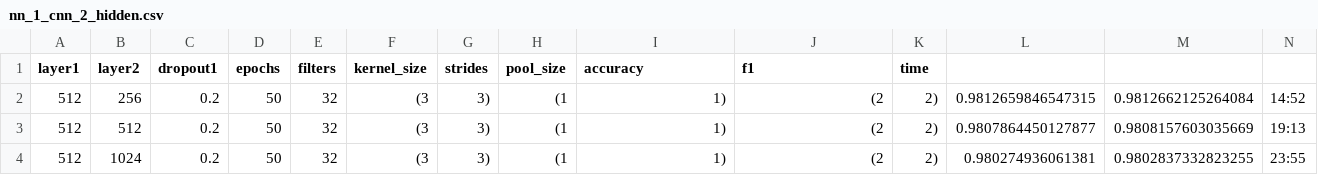
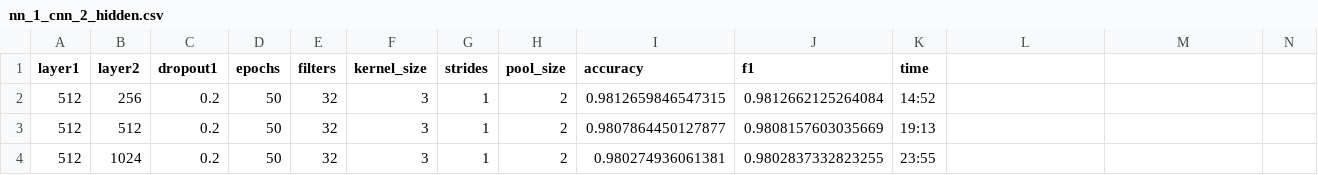
Before and after one commit to FTange/cnn_experiment, a CSV file: results/nn_1_cnn_2_hidden.csv, drawn as a sheet.

Commit message:
organized 1 cnn 2 hidden res

```diff
--- a/results/nn_1_cnn_2_hidden.csv
+++ b/results/nn_1_cnn_2_hidden.csv
@@ -1,4 +1,4 @@
 layer1,layer2,dropout1,epochs,filters,kernel_size,strides,pool_size,accuracy,f1,time
-512,256,0.2,50,32,(3, 3),(1, 1),(2, 2),0.9812659846547315,0.9812662125264084,14:52
-512,512,0.2,50,32,(3, 3),(1, 1),(2, 2),0.9807864450127877,0.9808157603035669,19:13
-512,1024,0.2,50,32,(3, 3),(1, 1),(2, 2),0.980274936061381,0.9802837332823255,23:55
+512,256,0.2,50,32,3,1,2,0.9812659846547315,0.9812662125264084,14:52
+512,512,0.2,50,32,3,1,2,0.9807864450127877,0.9808157603035669,19:13
+512,1024,0.2,50,32,3,1,2,0.980274936061381,0.9802837332823255,23:55
```
